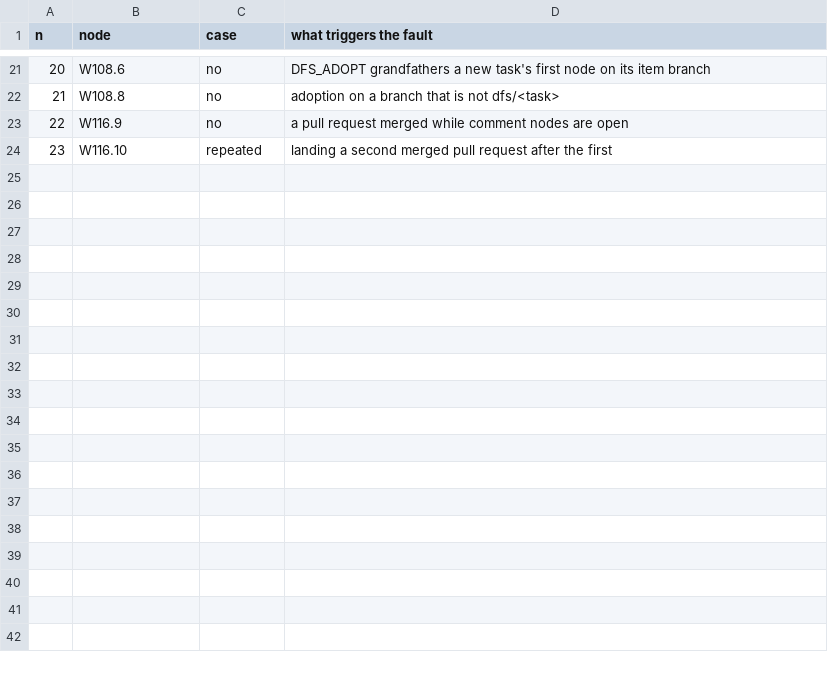
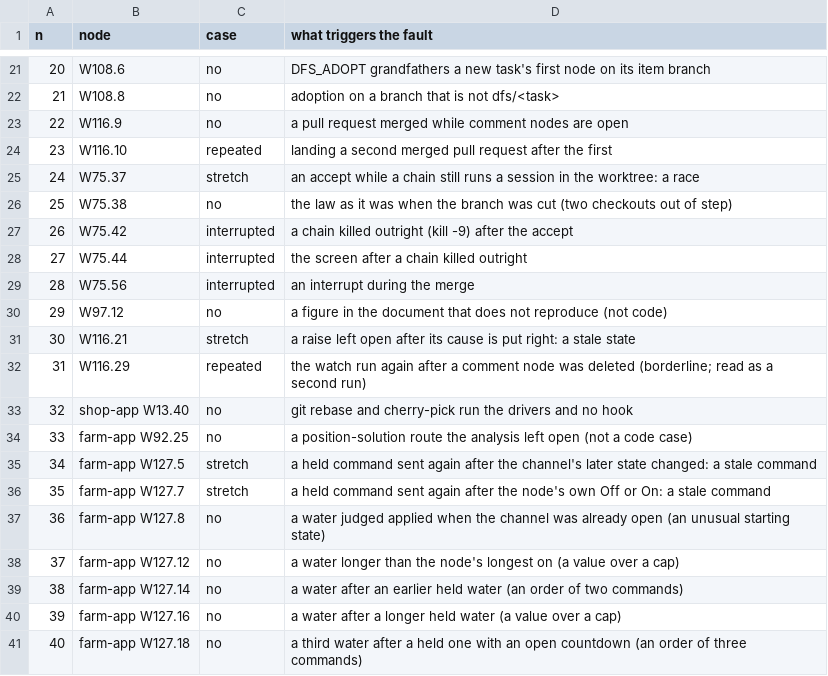
Before and after one commit to rskew/roadmap-dfs, a TSV file: docs/dfs-break-it-cases.tsv, drawn as a sheet; only a part is shown, gaps mark what is left out; the diff names each change by its address in the sheet, - before the commit and + after, or states it on an @@ line.

Commit message:
W130.11: counted by one method, no candidate that changes a review started more than 11 of 207 issues rounds alone and candidate 1's words carry no lift, so the rank stays as the document had it
This reverts commit 9a42daa71a.
8a1225829a stays: the pair rule is the author's own correction.

```diff
--- a/docs/dfs-break-it-cases.tsv
+++ b/docs/dfs-break-it-cases.tsv
+row 25: 24 | W75.37 | stretch | an accept while a chain still runs a session in the worktree: a race
+row 26: 25 | W75.38 | no | the law as it was when the branch was cut (two checkouts out of step)
+row 27: 26 | W75.42 | interrupted | a chain killed outright (kill -9) after the accept
+row 28: 27 | W75.44 | interrupted | the screen after a chain killed outright
+row 29: 28 | W75.56 | interrupted | an interrupt during the merge
+row 30: 29 | W97.12 | no | a figure in the document that does not reproduce (not code)
+row 31: 30 | W116.21 | stretch | a raise left open after its cause is put right: a stale state
+row 32: 31 | W116.29 | repeated | the watch run again after a comment node was deleted (borderline; read as a second run)
+row 33: 32 | shop-app W13.40 | no | git rebase and cherry-pick run the drivers and no hook
+row 34: 33 | farm-app W92.25 | no | a position-solution route the analysis left open (not a code case)
+row 35: 34 | farm-app W127.5 | stretch | a held command sent again after the channel's later state changed: a stale command
+row 36: 35 | farm-app W127.7 | stretch | a held command sent again after the node's own Off or On: a stale command
+row 37: 36 | farm-app W127.8 | no | a water judged applied when the channel was already open (an unusual starting state)
+row 38: 37 | farm-app W127.12 | no | a water longer than the node's longest on (a value over a cap)
+row 39: 38 | farm-app W127.14 | no | a water after an earlier held water (an order of two commands)
+row 40: 39 | farm-app W127.16 | no | a water after a longer held water (a value over a cap)
+row 41: 40 | farm-app W127.18 | no | a third water after a held one with an open countdown (an order of three commands)
```
Also changed, not shown: 6 other files.
